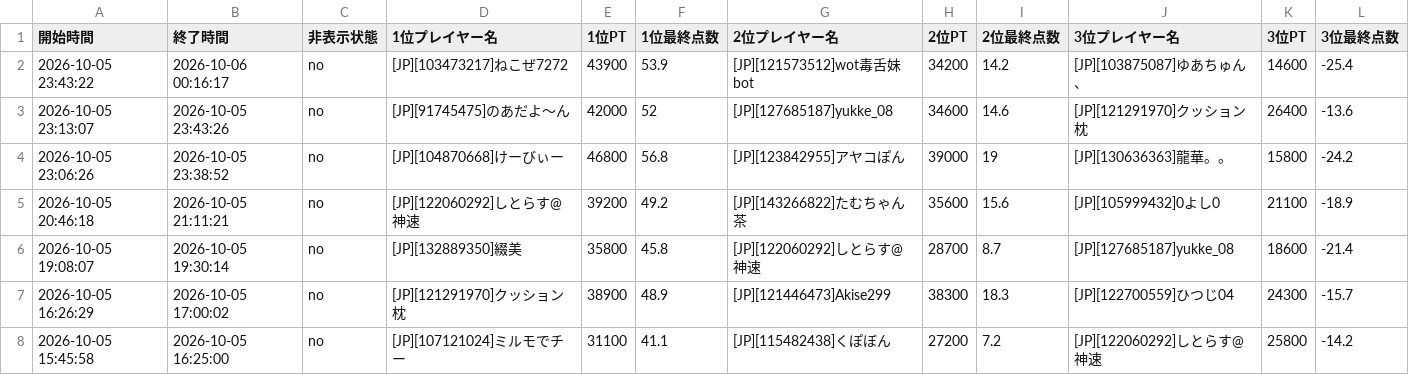
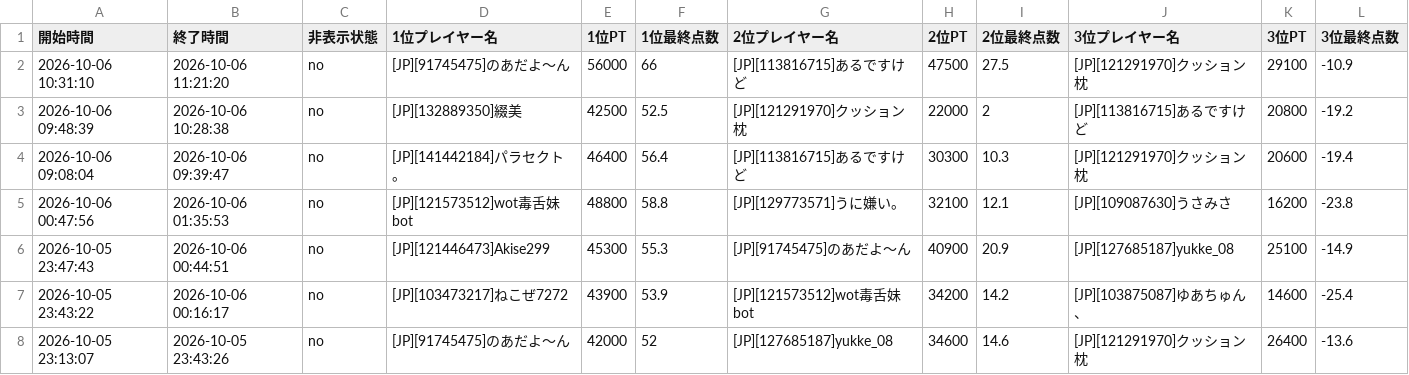
Before and after one commit to monoqlo-league/monoqlo-data, a CSV file: 202610.csv, drawn as a sheet; only a part is shown; the shorter side is filled out with more unchanged rows; rows hold the shown columns only; the diff names each change by its address in the sheet, - before the commit and + after, or states it on an @@ line.

Commit message:
Add files via upload

```diff
--- a/202610.csv
+++ b/202610.csv
+row 2: 2026-10-06 10:31:10 | 2026-10-06 11:21:20 | no | [JP][91745475]のあだよ〜ん | 56000 | 66 | [JP][113816715]あるですけど | 47500 | 27.5 | [JP][121291970]クッション枕 | 29100 | -10.9
+row 3: 2026-10-06 09:48:39 | 2026-10-06 10:28:38 | no | [JP][132889350]綴美 | 42500 | 52.5 | [JP][121291970]クッション枕 | 22000 | 2 | [JP][113816715]あるですけど | 20800 | -19.2
+row 4: 2026-10-06 09:08:04 | 2026-10-06 09:39:47 | no | [JP][141442184]パラセクト。 | 46400 | 56.4 | [JP][113816715]あるですけど | 30300 | 10.3 | [JP][121291970]クッション枕 | 20600 | -19.4
+row 5: 2026-10-06 00:47:56 | 2026-10-06 01:35:53 | no | [JP][121573512]wot毒舌妹bot | 48800 | 58.8 | [JP][129773571]うに嫌い。 | 32100 | 12.1 | [JP][109087630]うさみさ | 16200 | -23.8
+row 6: 2026-10-05 23:47:43 | 2026-10-06 00:44:51 | no | [JP][121446473]Akise299 | 45300 | 55.3 | [JP][91745475]のあだよ〜ん | 40900 | 20.9 | [JP][127685187]yukke_08 | 25100 | -14.9
```
